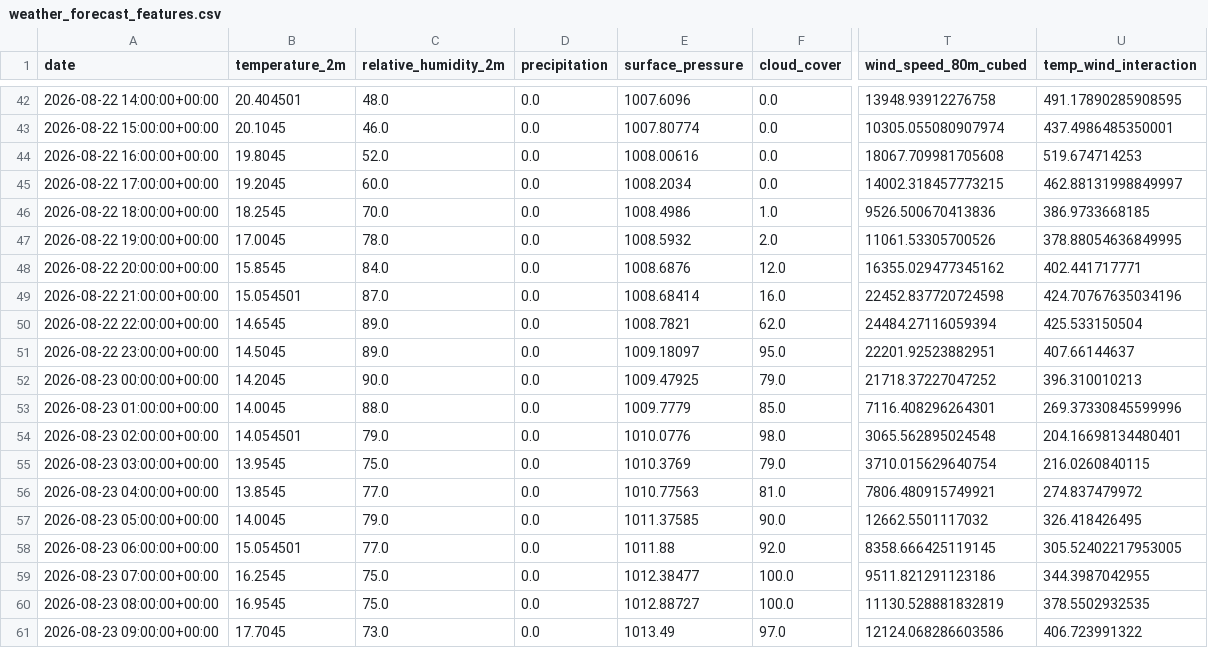
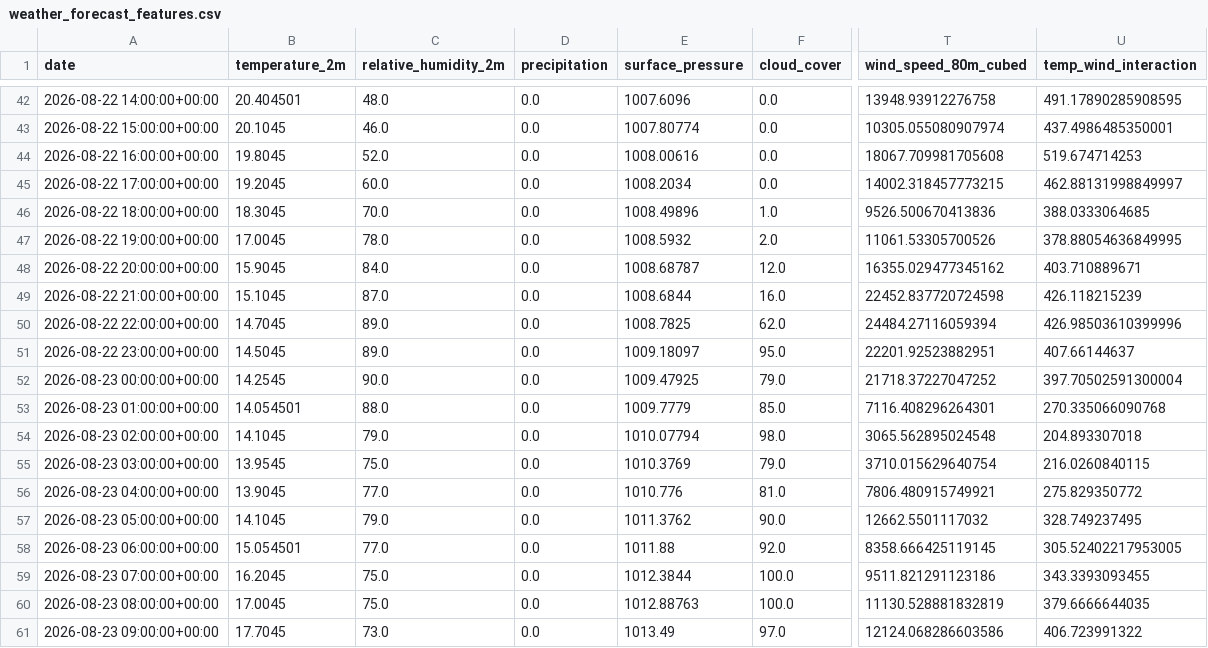
Before and after one commit to albuter99/wind-energy-mlops-pipeline, a CSV file: artifacts/features/weather_forecast_features.csv, drawn as a sheet; only a part is shown, gaps mark what is left out; the diff covers the shown part only; the diff names each change by its address in the sheet, - before the commit and + after, or states it on an @@ line.

```diff
--- a/artifacts/features/weather_forecast_features.csv
+++ b/artifacts/features/weather_forecast_features.csv
-B46 (temperature_2m): 18.2545
+B46 (temperature_2m): 18.3045
-E46 (surface_pressure): 1008.4986
+E46 (surface_pressure): 1008.49896
-U46 (temp_wind_interaction): 386.9733668185
+U46 (temp_wind_interaction): 388.0333064685
-B48 (temperature_2m): 15.8545
+B48 (temperature_2m): 15.9045
-E48 (surface_pressure): 1008.6876
+E48 (surface_pressure): 1008.68787
-U48 (temp_wind_interaction): 402.441717771
+U48 (temp_wind_interaction): 403.710889671
-B49 (temperature_2m): 15.054501
+B49 (temperature_2m): 15.1045
-E49 (surface_pressure): 1008.68414
+E49 (surface_pressure): 1008.6844
-U49 (temp_wind_interaction): 424.70767635034196
+U49 (temp_wind_interaction): 426.118215239
-B50 (temperature_2m): 14.6545
+B50 (temperature_2m): 14.7045
-E50 (surface_pressure): 1008.7821
+E50 (surface_pressure): 1008.7825
-U50 (temp_wind_interaction): 425.533150504
+U50 (temp_wind_interaction): 426.98503610399996
-B52 (temperature_2m): 14.2045
+B52 (temperature_2m): 14.2545
-U52 (temp_wind_interaction): 396.310010213
+U52 (temp_wind_interaction): 397.70502591300004
-B53 (temperature_2m): 14.0045
+B53 (temperature_2m): 14.054501
-U53 (temp_wind_interaction): 269.37330845599996
+U53 (temp_wind_interaction): 270.335066090768
-B54 (temperature_2m): 14.054501
+B54 (temperature_2m): 14.1045
-E54 (surface_pressure): 1010.0776
+E54 (surface_pressure): 1010.07794
-U54 (temp_wind_interaction): 204.16698134480401
+U54 (temp_wind_interaction): 204.893307018
-B56 (temperature_2m): 13.8545
+B56 (temperature_2m): 13.9045
-E56 (surface_pressure): 1010.77563
+E56 (surface_pressure): 1010.776
-U56 (temp_wind_interaction): 274.837479972
+U56 (temp_wind_interaction): 275.829350772
-B57 (temperature_2m): 14.0045
+B57 (temperature_2m): 14.1045
-E57 (surface_pressure): 1011.37585
+E57 (surface_pressure): 1011.3762
-U57 (temp_wind_interaction): 326.418426495
+U57 (temp_wind_interaction): 328.749237495
-B59 (temperature_2m): 16.2545
+B59 (temperature_2m): 16.2045
-E59 (surface_pressure): 1012.38477
+E59 (surface_pressure): 1012.3844
-U59 (temp_wind_interaction): 344.3987042955
+U59 (temp_wind_interaction): 343.3393093455
-B60 (temperature_2m): 16.9545
+B60 (temperature_2m): 17.0045
-E60 (surface_pressure): 1012.88727
+E60 (surface_pressure): 1012.88763
-U60 (temp_wind_interaction): 378.5502932535
+U60 (temp_wind_interaction): 379.6666644035
```
Also changed, not shown: 59 edited cells elsewhere in this file, artifacts/predictions/predictions.csv, artifacts/processed/weather_forecast.csv, 4 other files.
